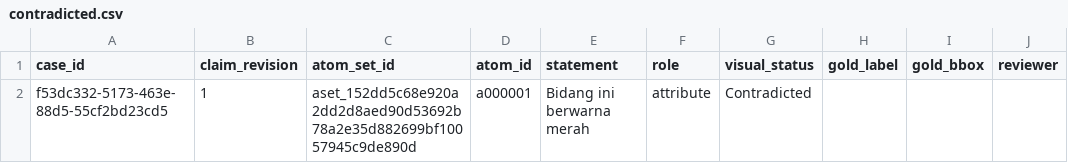
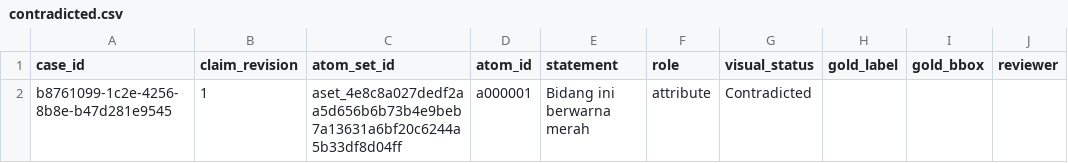
Before and after one commit to achmadardanip/aurora-visual, a CSV file: artifacts/handoff/contradicted.csv, drawn as a sheet; only a part is shown; the diff names each change by its address in the sheet, - before the commit and + after, or states it on an @@ line.

```diff
--- a/artifacts/handoff/contradicted.csv
+++ b/artifacts/handoff/contradicted.csv
-A2 (case_id): f53dc332-5173-463e-88d5-55cf2bd23cd5
+A2 (case_id): b8761099-1c2e-4256-8b8e-b47d281e9545
-C2 (atom_set_id): aset_152dd5c68e920a2dd2d8aed90d53692b78a2e35d882699bf10057945c9de890d
+C2 (atom_set_id): aset_4e8c8a027dedf2aa5d656b6b73b4e9beb7a13631a6bf20c6244a5b33df8d04ff
```
Also changed, not shown: artifacts/handoff/supported.csv, artifacts/handoff/unobservable.csv, 44 other files.
